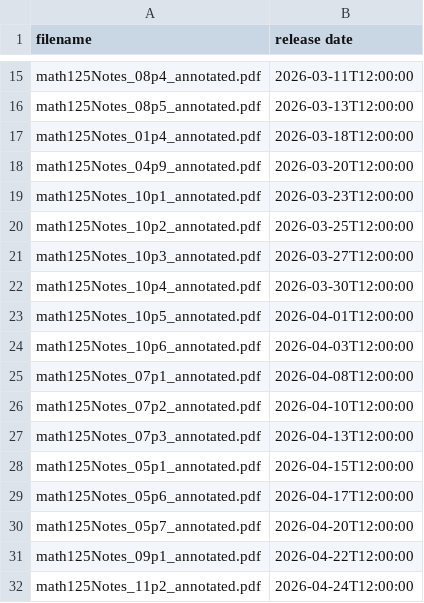
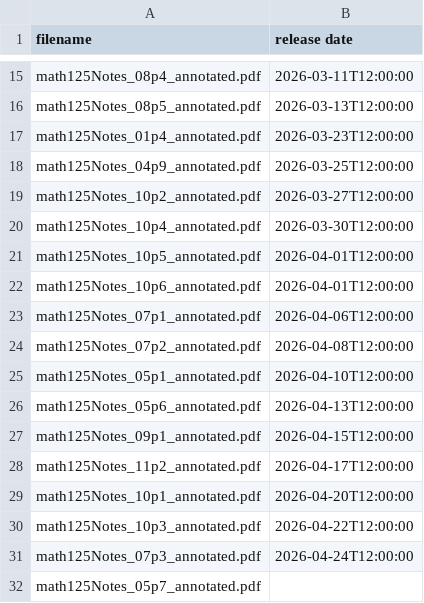
Before and after one commit to pwesterbaan/lander_lecture_notes, a CSV file: math125_NoteKeys/math125_releaseDates.csv, drawn as a sheet; only a part is shown, gaps mark what is left out.

Commit message:
math125: Section 10p4 written, section 10p5 started, fixed typo in 10p2

```diff
--- a/math125_NoteKeys/math125_releaseDates.csv
+++ b/math125_NoteKeys/math125_releaseDates.csv
@@ -16,17 +16,17 @@ math125Notes_08p4_annotated.pdf,2026-03-11T12:00:00
 math125Notes_08p5_annotated.pdf,2026-03-13T12:00:00
-math125Notes_01p4_annotated.pdf,2026-03-18T12:00:00
-math125Notes_04p9_annotated.pdf,2026-03-20T12:00:00
-math125Notes_10p1_annotated.pdf,2026-03-23T12:00:00
-math125Notes_10p2_annotated.pdf,2026-03-25T12:00:00
-math125Notes_10p3_annotated.pdf,2026-03-27T12:00:00
+math125Notes_01p4_annotated.pdf,2026-03-23T12:00:00
+math125Notes_04p9_annotated.pdf,2026-03-25T12:00:00
+math125Notes_10p2_annotated.pdf,2026-03-27T12:00:00
 math125Notes_10p4_annotated.pdf,2026-03-30T12:00:00
 math125Notes_10p5_annotated.pdf,2026-04-01T12:00:00
-math125Notes_10p6_annotated.pdf,2026-04-03T12:00:00
-math125Notes_07p1_annotated.pdf,2026-04-08T12:00:00
-math125Notes_07p2_annotated.pdf,2026-04-10T12:00:00
-math125Notes_07p3_annotated.pdf,2026-04-13T12:00:00
-math125Notes_05p1_annotated.pdf,2026-04-15T12:00:00
-math125Notes_05p6_annotated.pdf,2026-04-17T12:00:00
-math125Notes_05p7_annotated.pdf,2026-04-20T12:00:00
-math125Notes_09p1_annotated.pdf,2026-04-22T12:00:00
-math125Notes_11p2_annotated.pdf,2026-04-24T12:00:00
+math125Notes_10p6_annotated.pdf,2026-04-01T12:00:00
+math125Notes_07p1_annotated.pdf,2026-04-06T12:00:00
+math125Notes_07p2_annotated.pdf,2026-04-08T12:00:00
+math125Notes_05p1_annotated.pdf,2026-04-10T12:00:00
+math125Notes_05p6_annotated.pdf,2026-04-13T12:00:00
+math125Notes_09p1_annotated.pdf,2026-04-15T12:00:00
+math125Notes_11p2_annotated.pdf,2026-04-17T12:00:00
+math125Notes_10p1_annotated.pdf,2026-04-20T12:00:00
+math125Notes_10p3_annotated.pdf,2026-04-22T12:00:00
+math125Notes_07p3_annotated.pdf,2026-04-24T12:00:00
+math125Notes_05p7_annotated.pdf,
```
Also changed, not shown: 14 other files.
